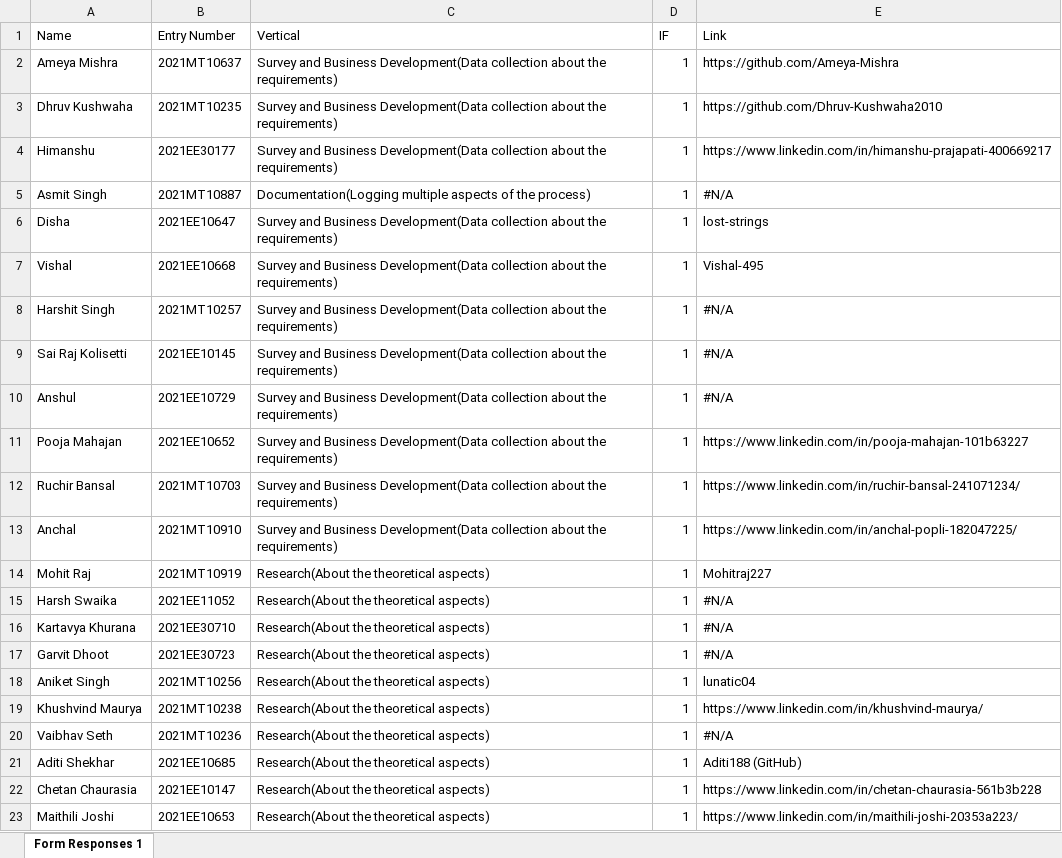
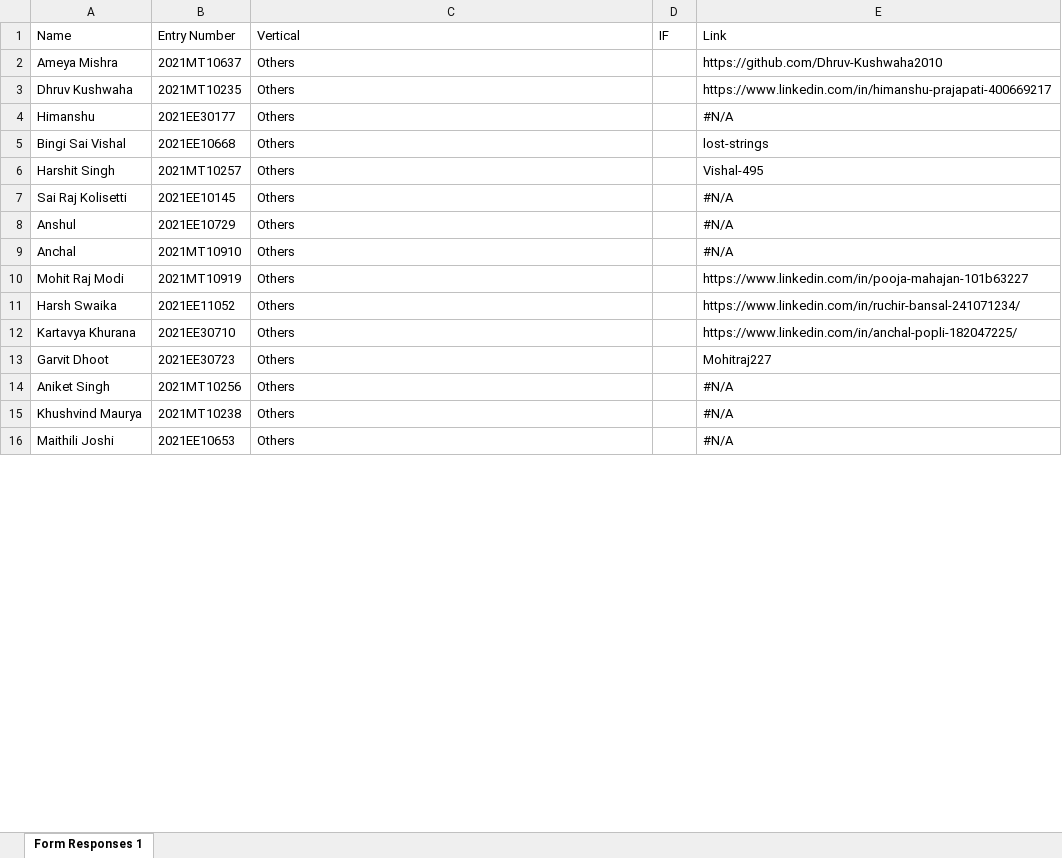
Before and after one commit to ELP305-Cleaning-Machine/Documentation_P2, an Excel workbook: Table_Generate/members_IF.xlsx, sheet Form Responses 1, drawn as a sheet; only a part is shown; values as stored, in another font and other column widths than the file's, no cell formats; removed rows and columns are numbered as before the commit, all else as after; the diff covers the shown part only; the diff names each change by its address in the sheet, - before the commit and + after, or states it on an @@ line.

Commit message:
updates members

```diff
--- a/Table_Generate/members_IF.xlsx (sheet Form Responses 1)
+++ b/Table_Generate/members_IF.xlsx (sheet Form Responses 1)
-C2:C4: Survey and Business Development(Data collection about the requirements)
+C2:C4: Others
-D2:D4: 1
+D2:D4: (empty)
-E2: https://github.com/Ameya-Mishra
+E2: https://github.com/Dhruv-Kushwaha2010
-E3: https://github.com/Dhruv-Kushwaha2010
+E3: https://www.linkedin.com/in/himanshu-prajapati-400669217
-E4: https://www.linkedin.com/in/himanshu-prajapati-400669217
+E4: #N/A
-row 5: Asmit Singh | 2021MT10887 | Documentation(Logging multiple aspects of the process) | 1 | #N/A
-row 6: Disha | 2021EE10647 | Survey and Business Development(Data collection about the requirements) | 1 | lost-strings
-row 7: Vishal | 2021EE10668 | Survey and Business Development(Data collection about the requirements) | 1 | Vishal-495
+row 5: Bingi Sai Vishal | 2021EE10668 | Others |  | lost-strings
-C6:C8: Survey and Business Development(Data collection about the requirements)
+C6:C8: Others
-D6:D8: 1
+D6:D8: (empty)
-E6: #N/A
+E6: Vishal-495
-row 11: Pooja Mahajan | 2021EE10652 | Survey and Business Development(Data collection about the requirements) | 1 | https://www.linkedin.com/in/pooja-mahajan-101b63227
-row 12: Ruchir Bansal | 2021MT10703 | Survey and Business Development(Data collection about the requirements) | 1 | https://www.linkedin.com/in/ruchir-bansal-241071234/
-C9: Survey and Business Development(Data collection about the requirements)
+C9: Others
-D9: 1
+D9: (empty)
-E9: https://www.linkedin.com/in/anchal-popli-182047225/
+E9: #N/A
-row 14: Mohit Raj | 2021MT10919 | Research(About the theoretical aspects) | 1 | Mohitraj227
+row 10: Mohit Raj Modi | 2021MT10919 | Others |  | https://www.linkedin.com/in/pooja-mahajan-101b63227
-C11:C15: Research(About the theoretical aspects)
+C11:C15: Others
-D11:D15: 1
+D11:D15: (empty)
-E11: #N/A
+E11: https://www.linkedin.com/in/ruchir-bansal-241071234/
-E12: #N/A
+E12: https://www.linkedin.com/in/anchal-popli-182047225/
-E13: #N/A
+E13: Mohitraj227
-E14: lunatic04
+E14: #N/A
-E15: https://www.linkedin.com/in/khushvind-maurya/
+E15: #N/A
-row 20: Vaibhav Seth | 2021MT10236 | Research(About the theoretical aspects) | 1 | #N/A
-row 21: Aditi Shekhar | 2021EE10685 | Research(About the theoretical aspects) | 1 | Aditi188 (GitHub)
-row 22: Chetan Chaurasia | 2021EE10147 | Research(About the theoretical aspects) | 1 | https://www.linkedin.com/in/chetan-chaurasia-561b3b228
-C16: Research(About the theoretical aspects)
+C16: Others
-D16: 1
+D16: (empty)
-E16: https://www.linkedin.com/in/maithili-joshi-20353a223/
+E16: #N/A
```
Also changed, not shown: 23 added rows, 16 removed rows and 96 edited cells elsewhere in this sheet, cell formats, 5 other files.
